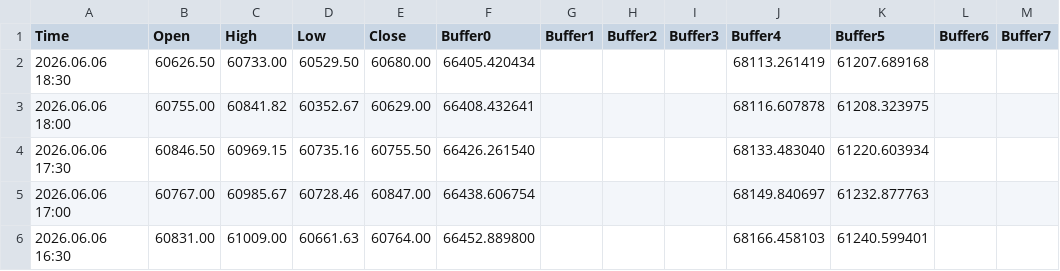
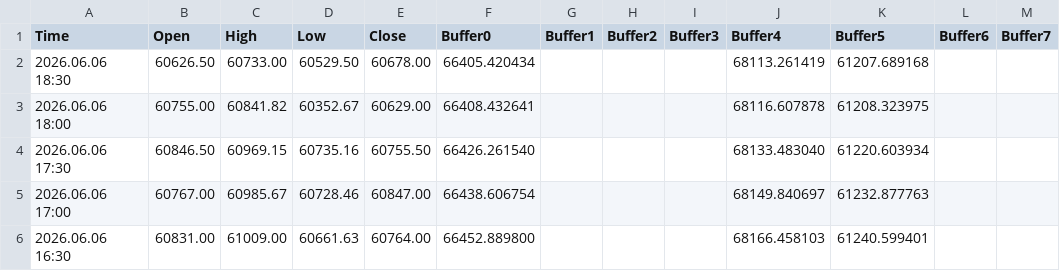
Before and after one commit to davidignatius1811/mt5-meravith-data, a CSV file: MeravithX_Buffer_Log.csv, drawn as a sheet; only a part is shown.

Commit message:
MT5 data update 2026-06-06 21:08:44

```diff
--- a/MeravithX_Buffer_Log.csv
+++ b/MeravithX_Buffer_Log.csv
@@ -1,3 +1,3 @@
 Time,Open,High,Low,Close,Buffer0,Buffer1,Buffer2,Buffer3,Buffer4,Buffer5,Buffer6,Buffer7
-2026.06.06 18:30,60626.50,60733.00,60529.50,60680.00,66405.420434,,,,68113.261419,61207.689168,,
+2026.06.06 18:30,60626.50,60733.00,60529.50,60678.00,66405.420434,,,,68113.261419,61207.689168,,
 2026.06.06 18:00,60755.00,60841.82,60352.67,60629.00,66408.432641,,,,68116.607878,61208.323975,,
```
